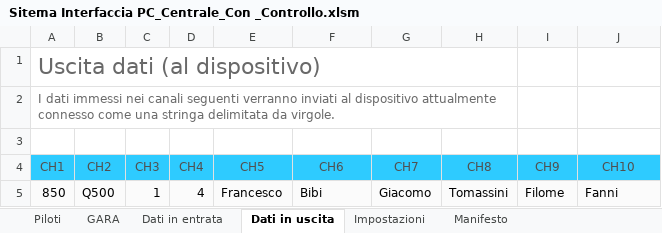
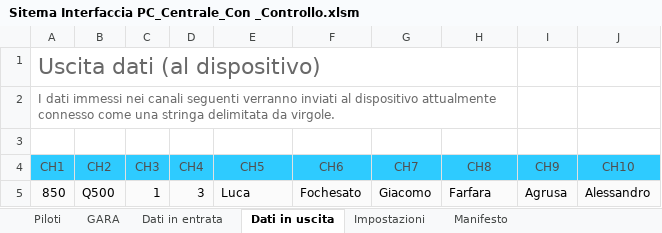
Before and after one commit to giachy96/Sistema_Pylon, an Excel workbook: Interfaccia Gara PC/Sistema Interfaccia con Controllo pil Mec 17-05/Sitema Interfaccia PC_Centrale_Con _Controllo.xlsm, sheet Dati in uscita, drawn as a sheet; only a part is shown; values as stored, in another font and other column widths than the file's, no borders; the diff names each change by its address in the sheet, - before the commit and + after, or states it on an @@ line.

```diff
--- a/Interfaccia Gara PC/Sistema Interfaccia con Controllo pil Mec 17-05/Sitema Interfaccia PC_Centrale_Con _Controllo.xlsm (sheet Dati in uscita)
+++ b/Interfaccia Gara PC/Sistema Interfaccia con Controllo pil Mec 17-05/Sitema Interfaccia PC_Centrale_Con _Controllo.xlsm (sheet Dati in uscita)
-D5 (CH4): 4
+D5 (CH4): 3
-E5 (CH5): Francesco
+E5 (CH5): Luca
-F5 (CH6): Bibi
+F5 (CH6): Fochesato
-H5 (CH8): Tomassini
+H5 (CH8): Farfara
-I5 (CH9): Filome
+I5 (CH9): Agrusa
-J5 (CH10): Fanni
+J5 (CH10): Alessandro
```
Also changed, not shown: sheet GARA, sheet Dati in entrata, sheet Impostazioni, sheet Manifesto, charts or pictures, 4 other files.
